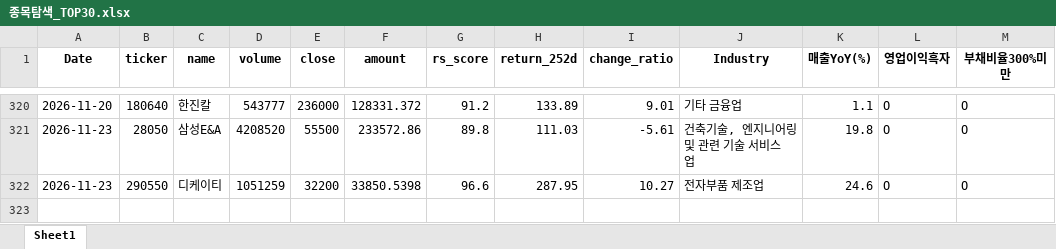
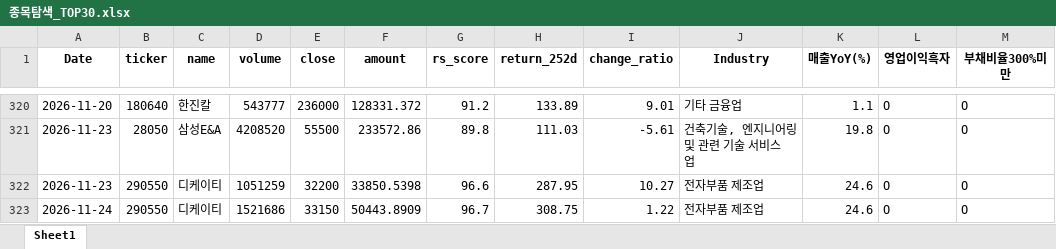
Before and after one commit to pdhman/report-summary, an Excel workbook: 종목탐색_TOP30.xlsx, sheet Sheet1, drawn as a sheet; only a part is shown, gaps mark what is left out; values as stored, in another font and other column widths than the file's, no borders; the diff names each change by its address in the sheet, - before the commit and + after, or states it on an @@ line.

```diff
--- a/종목탐색_TOP30.xlsx (sheet Sheet1)
+++ b/종목탐색_TOP30.xlsx (sheet Sheet1)
+row 323: 2026-11-24 | 290550 | 디케이티 | 1521686 | 33150 | 50443.8909 | 96.7 | 308.75 | 1.22 | 전자부품 제조업 | 24.6 | O | O
```
Also changed, not shown: 4 other files.
